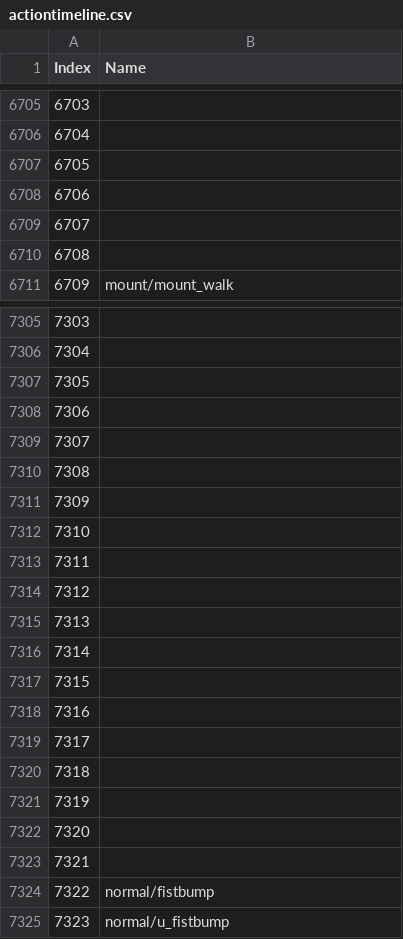
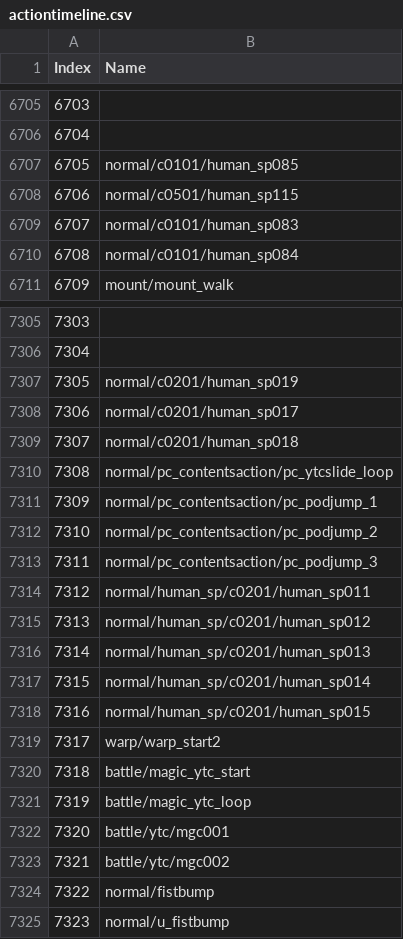
Before and after one commit to imchillin/SSTool, a CSV file: FFXIVTool/Resources/actiontimeline.csv, drawn as a sheet; only a part is shown, gaps mark what is left out; the diff covers the shown part only.

```diff
--- a/FFXIVTool/Resources/actiontimeline.csv
+++ b/FFXIVTool/Resources/actiontimeline.csv
@@ -6706,6 +6706,6 @@ Index, Name
 6704,""
-6705,""
-6706,""
-6707,""
-6708,""
+6705,"normal/c0101/human_sp085"
+6706,"normal/c0501/human_sp115"
+6707,"normal/c0101/human_sp083"
+6708,"normal/c0101/human_sp084"
 6709,"mount/mount_walk"
@@ -7306,19 +7306,19 @@ Index, Name
 7304,""
-7305,""
-7306,""
-7307,""
-7308,""
-7309,""
-7310,""
-7311,""
-7312,""
-7313,""
-7314,""
-7315,""
-7316,""
-7317,""
-7318,""
-7319,""
-7320,""
-7321,""
+7305,"normal/c0201/human_sp019"
+7306,"normal/c0201/human_sp017"
+7307,"normal/c0201/human_sp018"
+7308,"normal/pc_contentsaction/pc_ytcslide_loop"
+7309,"normal/pc_contentsaction/pc_podjump_1"
+7310,"normal/pc_contentsaction/pc_podjump_2"
+7311,"normal/pc_contentsaction/pc_podjump_3"
+7312,"normal/human_sp/c0201/human_sp011"
+7313,"normal/human_sp/c0201/human_sp012"
+7314,"normal/human_sp/c0201/human_sp013"
+7315,"normal/human_sp/c0201/human_sp014"
+7316,"normal/human_sp/c0201/human_sp015"
+7317,"warp/warp_start2"
+7318,"battle/magic_ytc_start"
+7319,"battle/magic_ytc_loop"
+7320,"battle/ytc/mgc001"
+7321,"battle/ytc/mgc002"
 7322,"normal/fistbump"
```
Also changed, not shown: 20 added rows and 87 edited cells elsewhere in this file, 3 other files.
